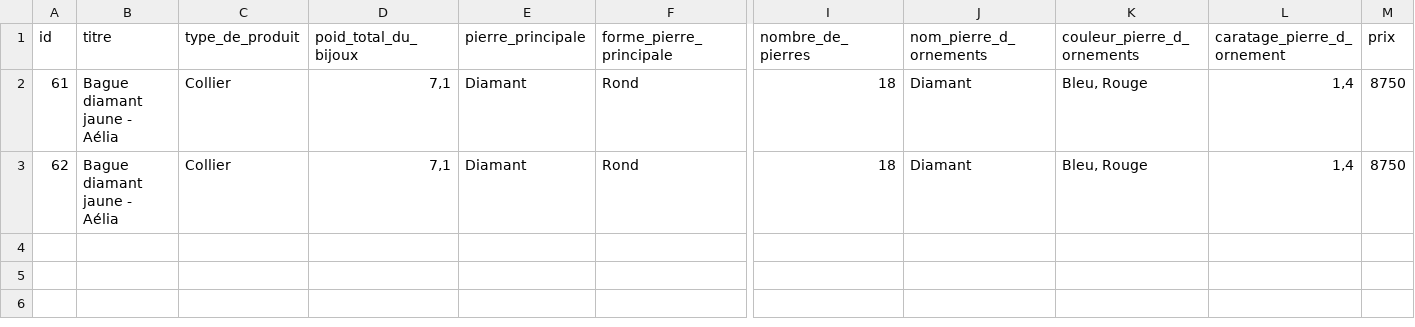
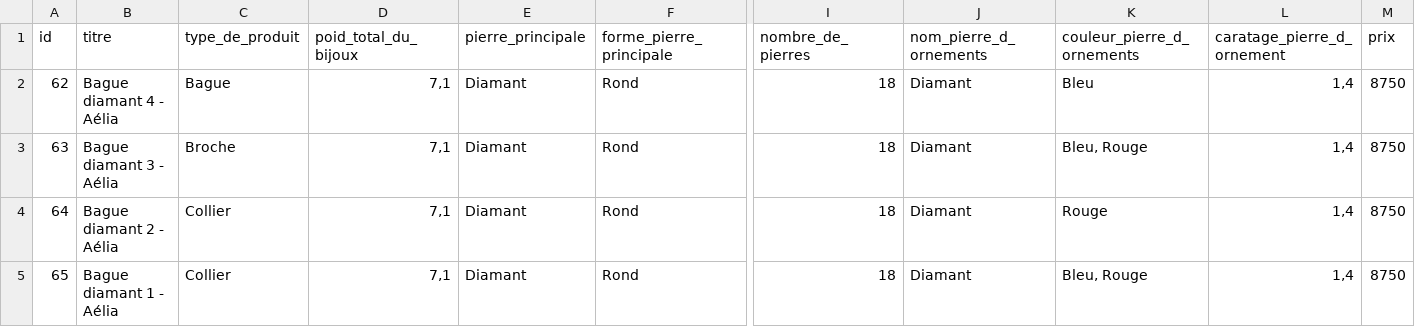
Before and after one commit to lecercledesdiamantaires/utils-lcdd, a CSV file: post-product/info-product.csv, drawn as a sheet; only a part is shown, gaps mark what is left out; removed rows and columns are numbered as before the commit, all else as after; rows hold the shown columns only; the diff names each change by its address in the sheet, - before the commit and + after, or states it on an @@ line.

Commit message:
ADD post images

```diff
--- a/post-product/info-product.csv
+++ b/post-product/info-product.csv
-row 2: 61 | Bague diamant jaune - Aélia | Collier | 7,1 | Diamant | Rond | 18 | Diamant | Bleu, Rouge | 1,4 | 8750
-B2 (titre): Bague diamant jaune - Aélia
+B2 (titre): Bague diamant 4 - Aélia
-C2 (type_de_produit): Collier
+C2 (type_de_produit): Bague
-K2 (couleur_pierre_d_ornements): Bleu, Rouge
+K2 (couleur_pierre_d_ornements): Bleu
+row 3: 63 | Bague diamant 3 - Aélia | Broche | 7,1 | Diamant | Rond | 18 | Diamant | Bleu, Rouge | 1,4 | 8750
+row 4: 64 | Bague diamant 2 - Aélia | Collier | 7,1 | Diamant | Rond | 18 | Diamant | Rouge | 1,4 | 8750
+row 5: 65 | Bague diamant 1 - Aélia | Collier | 7,1 | Diamant | Rond | 18 | Diamant | Bleu, Rouge | 1,4 | 8750
```
Also changed, not shown: 5 other files.
